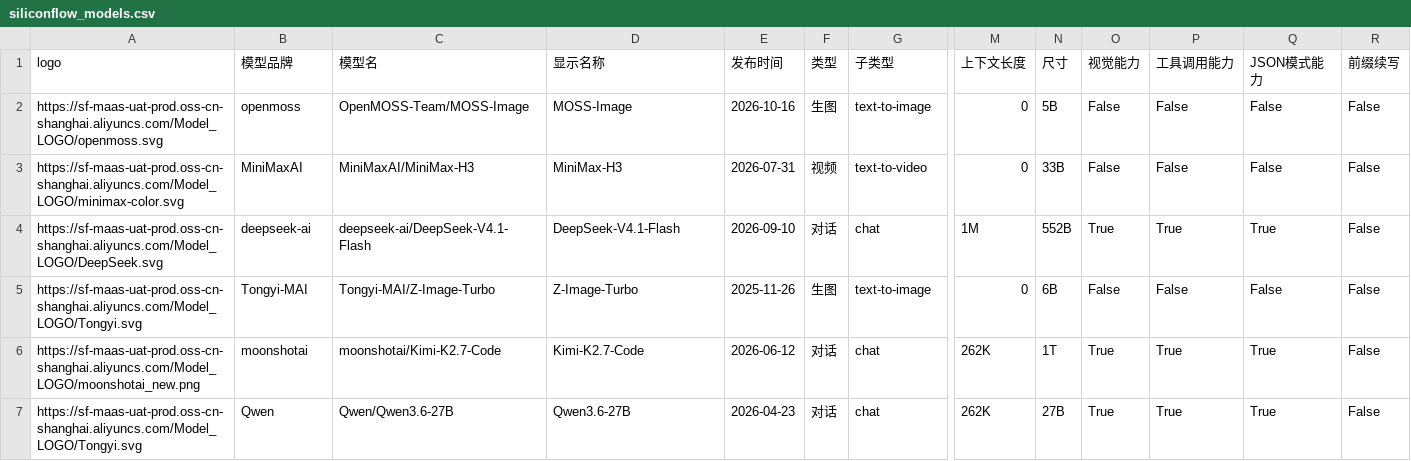
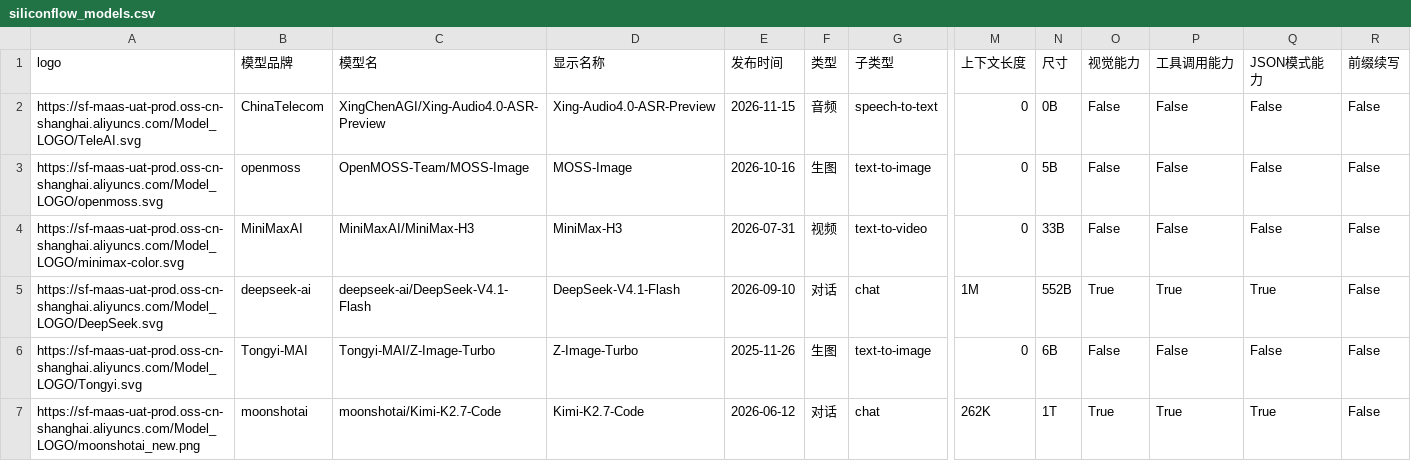
Before and after one commit to 3plus10i/siliconflow-models, a CSV file: public/data/siliconflow_models.csv, drawn as a sheet; only a part is shown, gaps mark what is left out; the shorter side is filled out with more unchanged rows; rows hold the shown columns only; the diff names each change by its address in the sheet, - before the commit and + after, or states it on an @@ line.

```diff
--- a/public/data/siliconflow_models.csv
+++ b/public/data/siliconflow_models.csv
+row 2: https://sf-maas-uat-prod.oss-cn-shanghai.aliyuncs.com/Model_LOGO/TeleAI.svg | ChinaTelecom | XingChenAGI/Xing-Audio4.0-ASR-Preview | Xing-Audio4.0-ASR-Preview | 2026-11-15 | 音频 | speech-to-text | 0 | 0B | False | False | False | False
```
Also changed, not shown: 2 other files.
